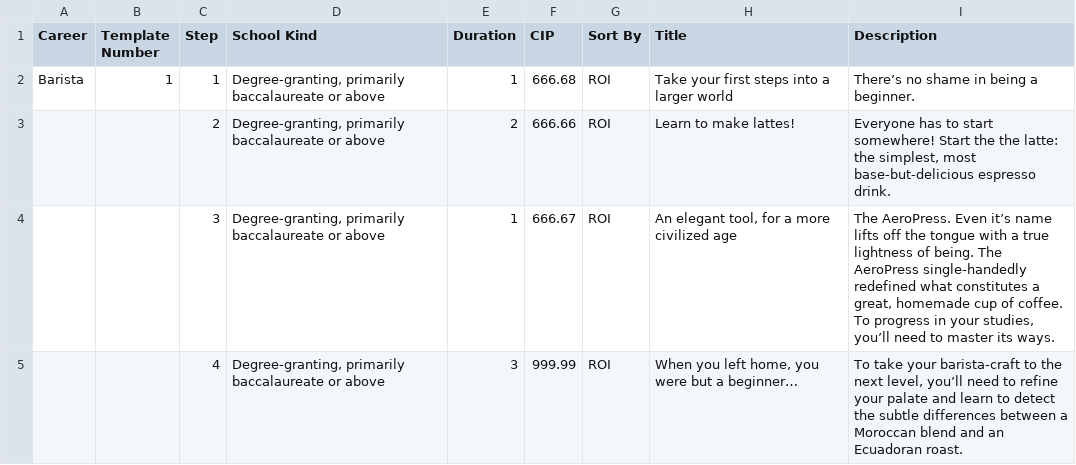
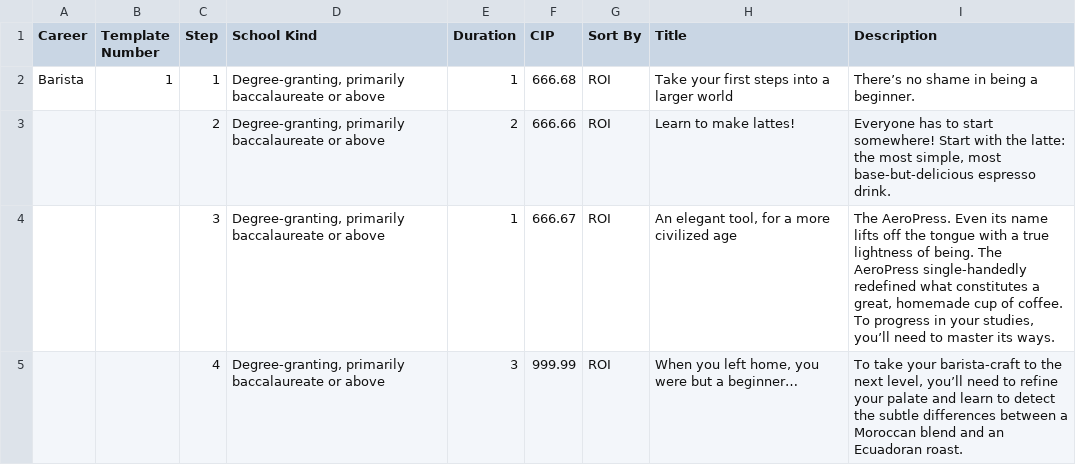
Before and after one commit to andrewschmidt/HiUni-Reports, a CSV file: Sample Template.csv, drawn as a sheet.

Commit message:
Added convenience functions
Added convenience functions to pathways and their steps — made it a
little easier to get info about the steps, and much easier to get a
pathway’s steps sorted in the proper order.

There still probably is a better fix for this — some way to get the
database to return records in the order I want — but this is nice for
now.

```diff
--- a/Sample Template.csv
+++ b/Sample Template.csv
@@ -2,4 +2,4 @@ Career,Template Number,Step,School Kind,Duration,CIP,Sort By,Title,Description
 Barista,1,1,"Degree-granting, primarily baccalaureate or above",1,666.68,ROI,Take your first steps into a larger world,There’s no shame in being a beginner.
-,,2,"Degree-granting, primarily baccalaureate or above",2,666.66,ROI,Learn to make lattes!,"Everyone has to start somewhere! Start the the latte: the simplest, most base-but-delicious espresso drink."
-,,3,"Degree-granting, primarily baccalaureate or above",1,666.67,ROI,"An elegant tool, for a more civilized age","The AeroPress. Even it’s name lifts off the tongue with a true lightness of being. The AeroPress single-handedly redefined what constitutes a great, homemade cup of coffee. To progress in your studies, you’ll need to master its ways."
+,,2,"Degree-granting, primarily baccalaureate or above",2,666.66,ROI,Learn to make lattes!,"Everyone has to start somewhere! Start with the latte: the most simple, most base-but-delicious espresso drink."
+,,3,"Degree-granting, primarily baccalaureate or above",1,666.67,ROI,"An elegant tool, for a more civilized age","The AeroPress. Even its name lifts off the tongue with a true lightness of being. The AeroPress single-handedly redefined what constitutes a great, homemade cup of coffee. To progress in your studies, you’ll need to master its ways."
 ,,4,"Degree-granting, primarily baccalaureate or above",3,999.99,ROI,"When you left home, you were but a beginner…","To take your barista-craft to the next level, you’ll need to refine your palate and learn to detect the subtle differences between a Moroccan blend and an Ecuadoran roast."
```
Also changed, not shown: 3 other files.
